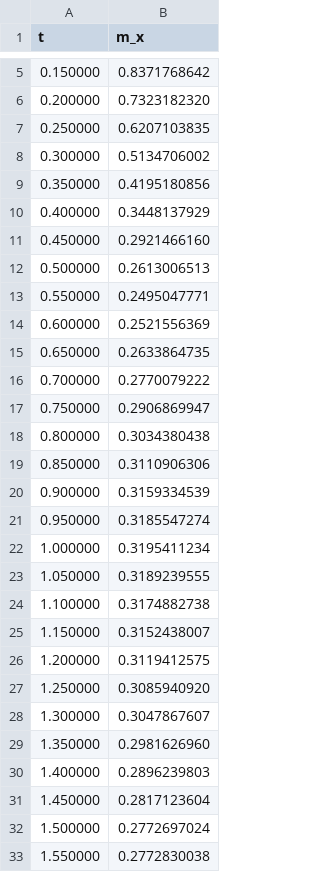
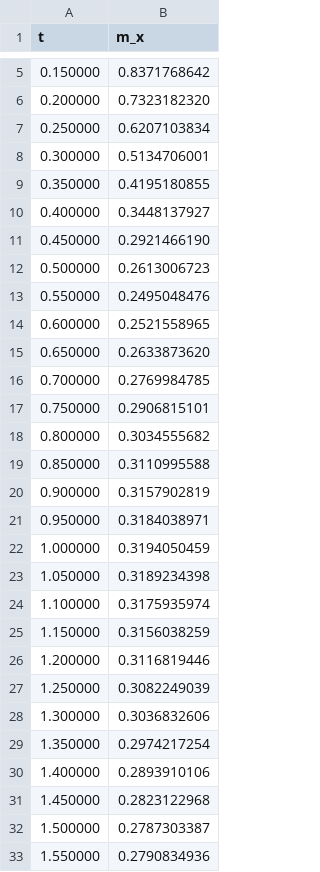
Before and after one commit to lkdvos/paulistrings-rs, a CSV file: crates/paulistrings/examples/output/ising_4x4.csv, drawn as a sheet; only a part is shown, gaps mark what is left out; the diff covers the shown part only.

```diff
--- a/crates/paulistrings/examples/output/ising_4x4.csv
+++ b/crates/paulistrings/examples/output/ising_4x4.csv
@@ -6,28 +6,28 @@ t,m_x
 0.200000,0.7323182320
-0.250000,0.6207103835
-0.300000,0.5134706002
-0.350000,0.4195180856
-0.400000,0.3448137929
-0.450000,0.2921466160
-0.500000,0.2613006513
-0.550000,0.2495047771
-0.600000,0.2521556369
-0.650000,0.2633864735
-0.700000,0.2770079222
-0.750000,0.2906869947
-0.800000,0.3034380438
-0.850000,0.3110906306
-0.900000,0.3159334539
-0.950000,0.3185547274
-1.000000,0.3195411234
-1.050000,0.3189239555
-1.100000,0.3174882738
-1.150000,0.3152438007
-1.200000,0.3119412575
-1.250000,0.3085940920
-1.300000,0.3047867607
-1.350000,0.2981626960
-1.400000,0.2896239803
-1.450000,0.2817123604
-1.500000,0.2772697024
-1.550000,0.2772830038
+0.250000,0.6207103834
+0.300000,0.5134706001
+0.350000,0.4195180855
+0.400000,0.3448137927
+0.450000,0.2921466190
+0.500000,0.2613006723
+0.550000,0.2495048476
+0.600000,0.2521558965
+0.650000,0.2633873620
+0.700000,0.2769984785
+0.750000,0.2906815101
+0.800000,0.3034555682
+0.850000,0.3110995588
+0.900000,0.3157902819
+0.950000,0.3184038971
+1.000000,0.3194050459
+1.050000,0.3189234398
+1.100000,0.3175935974
+1.150000,0.3156038259
+1.200000,0.3116819446
+1.250000,0.3082249039
+1.300000,0.3036832606
+1.350000,0.2974217254
+1.400000,0.2893910106
+1.450000,0.2823122968
+1.500000,0.2787303387
+1.550000,0.2790834936
```
Also changed, not shown: 9 edited cells elsewhere in this file, crates/paulistrings/examples/output/ising_6x6.csv, 9 other files.
